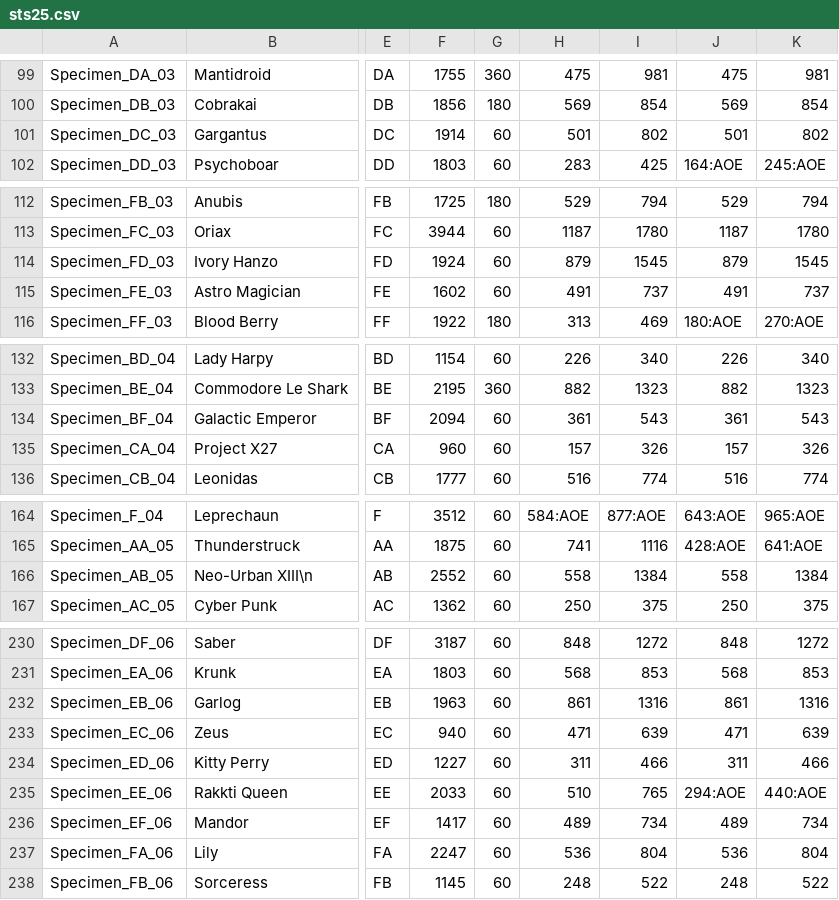
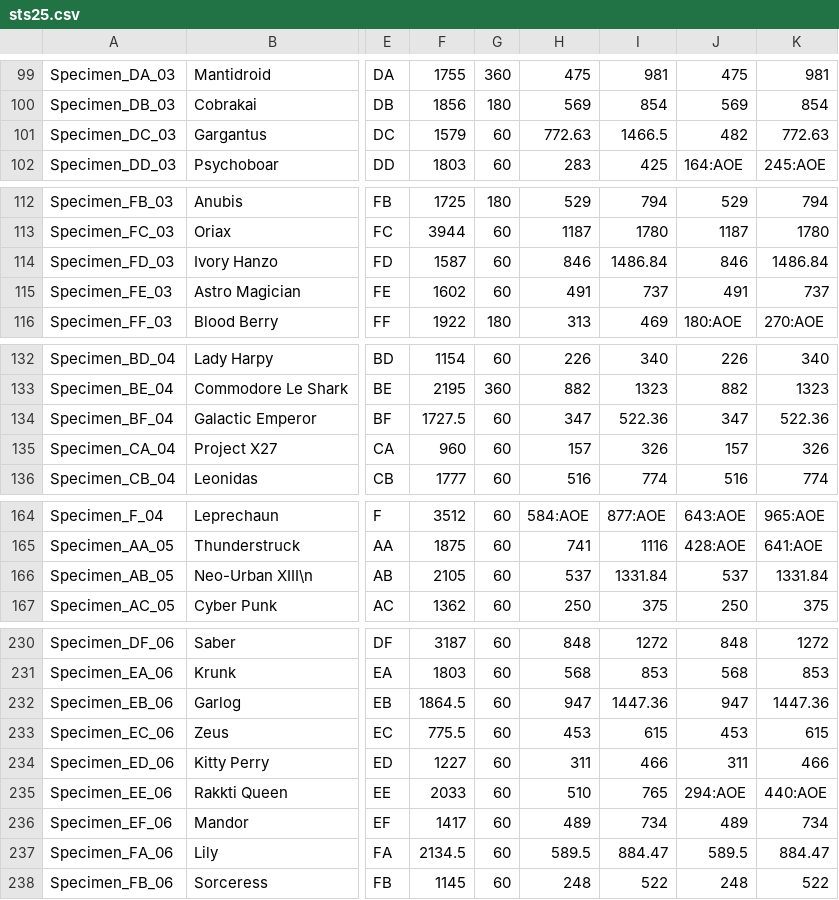
Before and after one commit to DustinSalinas/stats25, a CSV file: sts25.csv, drawn as a sheet; only a part is shown, gaps mark what is left out; the diff covers the shown part only; the diff names each change by its address in the sheet, - before the commit and + after, or states it on an @@ line.

Commit message:
Update sts25.csv

```diff
--- a/sts25.csv
+++ b/sts25.csv
-F101: 1914
+F101: 1579
-H101: 501
+H101: 772.63
-I101: 802
+I101: 1466.5
-J101: 501
+J101: 482
-K101: 802
+K101: 772.63
-F114: 1924
+F114: 1587
-H114: 879
+H114: 846
-I114: 1545
+I114: 1486.84
-J114: 879
+J114: 846
-K114: 1545
+K114: 1486.84
-F134: 2094
+F134: 1727.5
-H134: 361
+H134: 347
-I134: 543
+I134: 522.36
-J134: 361
+J134: 347
-K134: 543
+K134: 522.36
-F166: 2552
+F166: 2105
-H166: 558
+H166: 537
-I166: 1384
+I166: 1331.84
-J166: 558
+J166: 537
-K166: 1384
+K166: 1331.84
-F232: 1963
+F232: 1864.5
-H232: 861
+H232: 947
-I232: 1316
+I232: 1447.36
-J232: 861
+J232: 947
-K232: 1316
+K232: 1447.36
-F233: 940
+F233: 775.5
-H233: 471
+H233: 453
-I233: 639
+I233: 615
-J233: 471
+J233: 453
-K233: 639
+K233: 615
-F237: 2247
+F237: 2134.5
-H237: 536
+H237: 589.5
-I237: 804
+I237: 884.47
-J237: 536
+J237: 589.5
-K237: 804
+K237: 884.47
```
Also changed, not shown: 25 edited cells elsewhere in this file.
